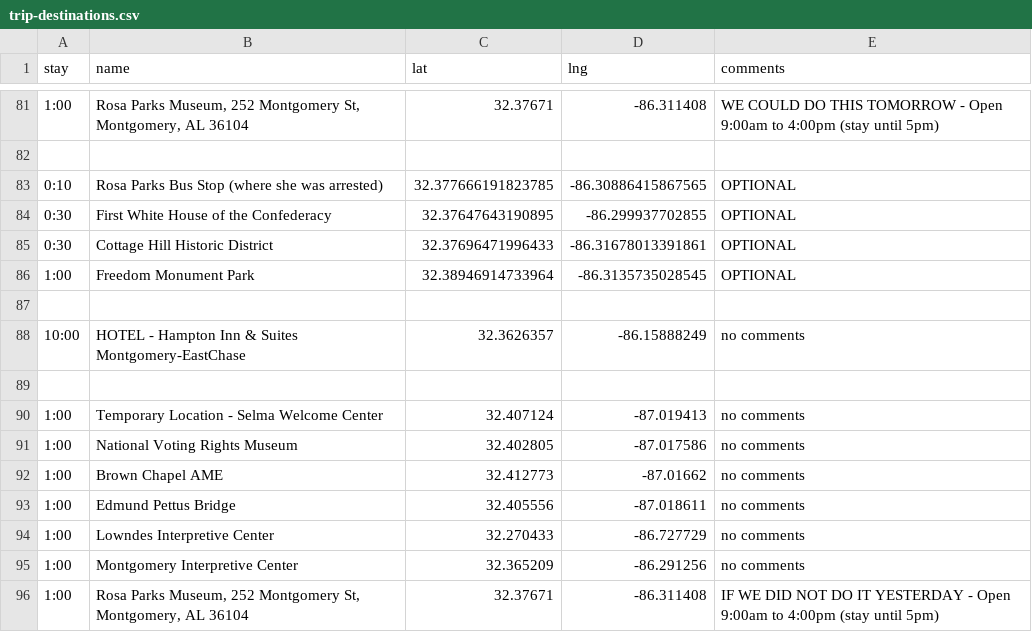
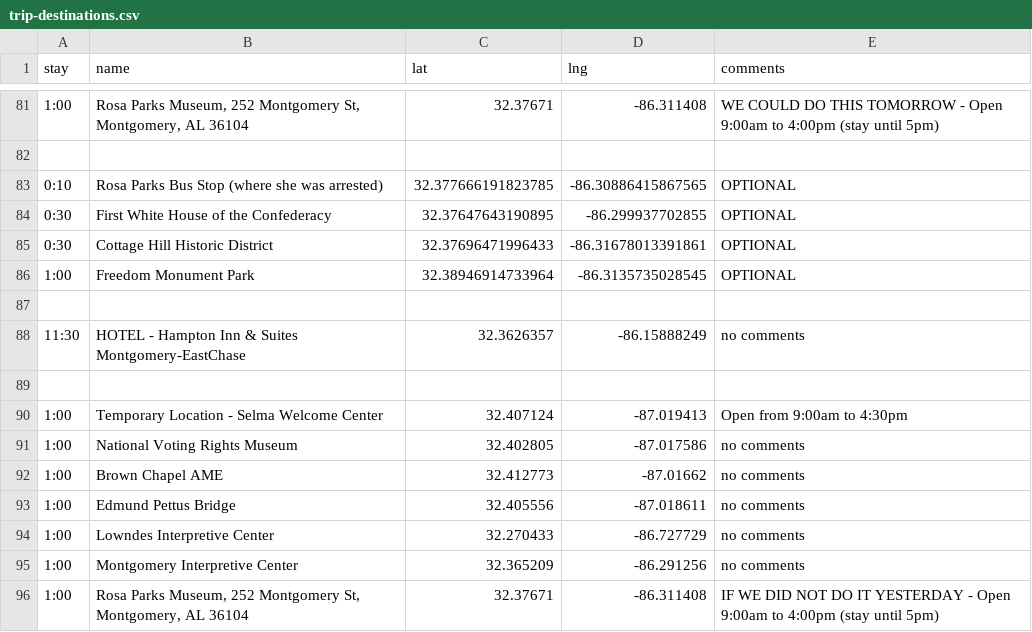
Before and after one commit to podollb/vacation, a CSV file: trip-destinations.csv, drawn as a sheet; only a part is shown, gaps mark what is left out.

```diff
--- a/trip-destinations.csv
+++ b/trip-destinations.csv
@@ -87,5 +87,5 @@
 
-"10:00","HOTEL - Hampton Inn & Suites Montgomery-EastChase","32.3626357","-86.15888249","no comments"
+"11:30","HOTEL - Hampton Inn & Suites Montgomery-EastChase","32.3626357","-86.15888249","no comments"
 
-"1:00","Temporary Location - Selma Welcome Center","32.407124","-87.019413","no comments"
+"1:00","Temporary Location - Selma Welcome Center","32.407124","-87.019413","Open from 9:00am to 4:30pm"
 "1:00","National Voting Rights Museum","32.402805","-87.017586","no comments"
```
Also changed, not shown: 2 other files.
